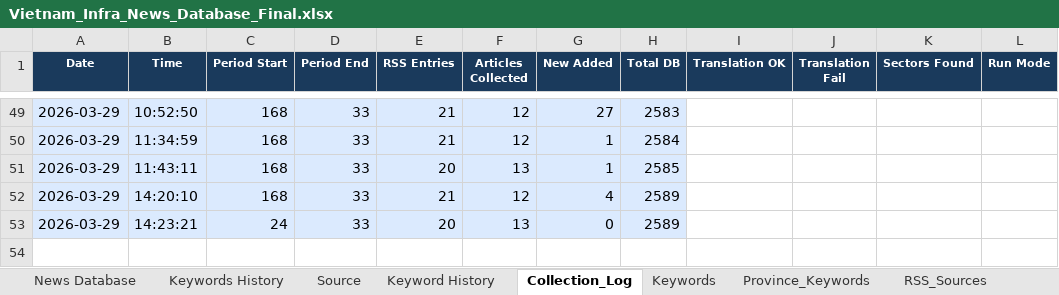
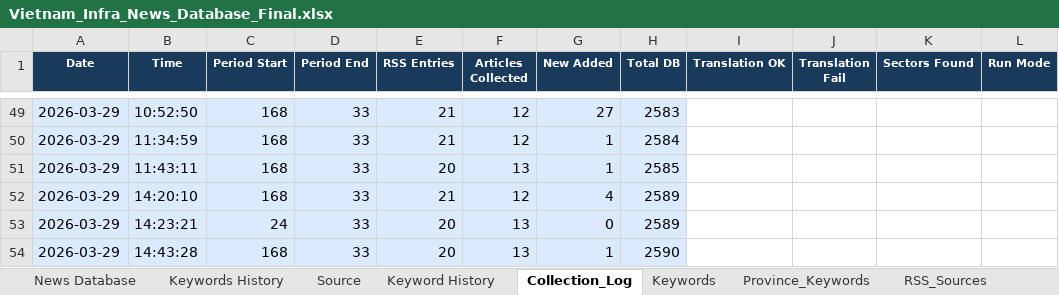
Before and after one commit to hms4792/vietnam-infra-news, an Excel workbook: data/database/Vietnam_Infra_News_Database_Final.xlsx, sheet Collection_Log, drawn as a sheet; only a part is shown, gaps mark what is left out; values as stored, in another font and other column widths than the file's, no borders; the diff names each change by its address in the sheet, - before the commit and + after, or states it on an @@ line.

```diff
--- a/data/database/Vietnam_Infra_News_Database_Final.xlsx (sheet Collection_Log)
+++ b/data/database/Vietnam_Infra_News_Database_Final.xlsx (sheet Collection_Log)
+row 54: 2026-03-29 | 14:43:28 | 168 | 33 | 20 | 13 | 1 | 2590
```
Also changed, not shown: sheet News Database, sheet RSS_Sources, sheet Source, sheet Summary, 2 other files.
